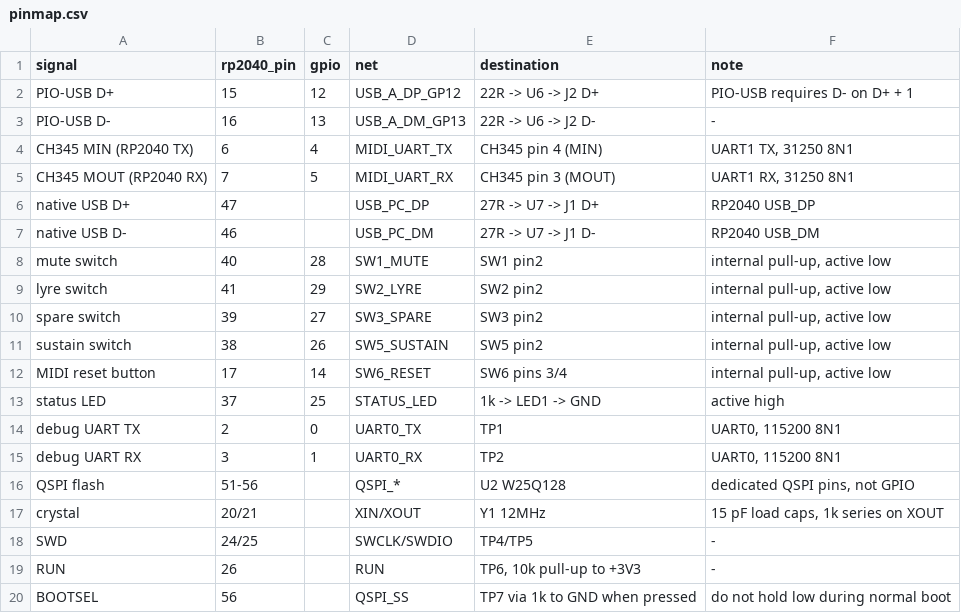
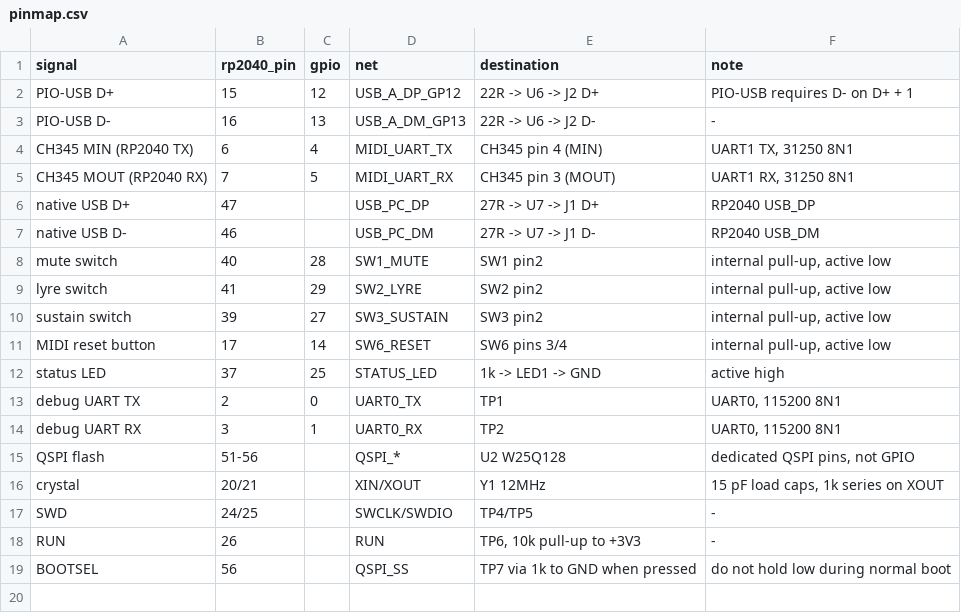
Before and after one commit to nananek/genshin-midi-board, a CSV file: hardware/rp2040_frisk/pinmap.csv, drawn as a sheet.

Commit message:
Merge SW5 sustain function into SW3

```diff
--- a/hardware/rp2040_frisk/pinmap.csv
+++ b/hardware/rp2040_frisk/pinmap.csv
@@ -9,4 +9,3 @@ mute switch,40,28,SW1_MUTE,SW1 pin2,"internal pull-up, active low"
 lyre switch,41,29,SW2_LYRE,SW2 pin2,"internal pull-up, active low"
-spare switch,39,27,SW3_SPARE,SW3 pin2,"internal pull-up, active low"
-sustain switch,38,26,SW5_SUSTAIN,SW5 pin2,"internal pull-up, active low"
+sustain switch,39,27,SW3_SUSTAIN,SW3 pin2,"internal pull-up, active low"
 MIDI reset button,17,14,SW6_RESET,SW6 pins 3/4,"internal pull-up, active low"
```
Also changed, not shown: hardware/rp2040_frisk/bom.csv, 14 other files.
